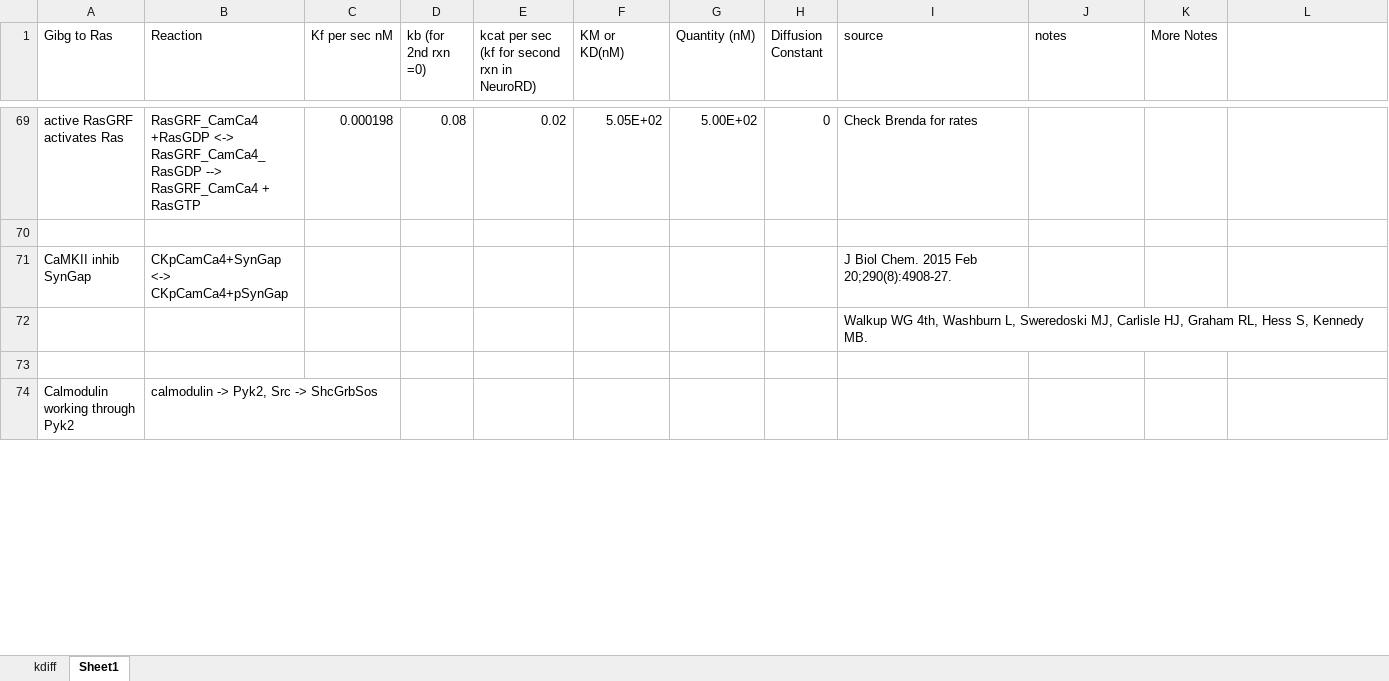
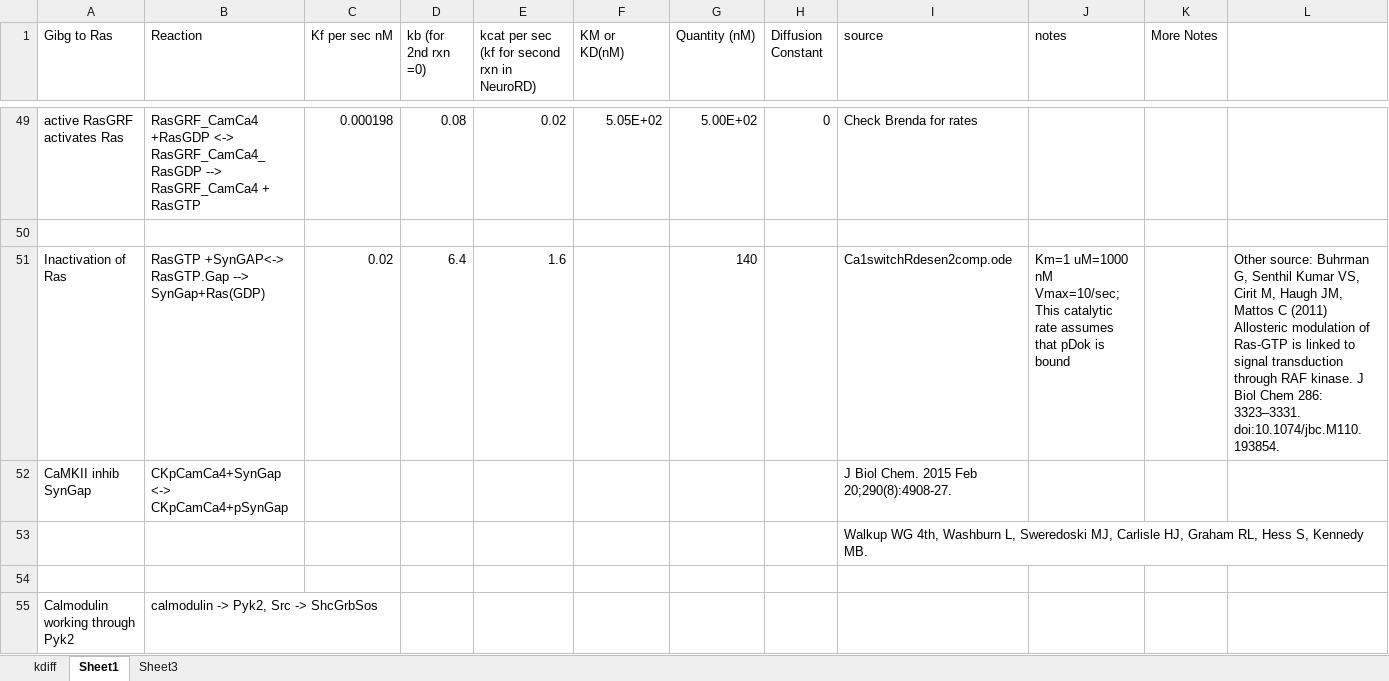
Before and after one commit to neurord/ERK, an Excel workbook: ErkParams.xlsx, sheet Sheet1, drawn as a sheet; only a part is shown, gaps mark what is left out; values as stored, in another font and other column widths than the file's, no cell formats; the diff covers the shown part only; the diff names each change by its address in the sheet, - before the commit and + after, or states it on an @@ line.

```diff
--- a/ErkParams.xlsx (sheet Sheet1)
+++ b/ErkParams.xlsx (sheet Sheet1)
+sheet tab: Sheet3
+row 51: Inactivation of Ras | RasGTP +SynGAP<-> RasGTP.Gap --> SynGap+Ras(GDP) | 0.02 | 6.4 | 1.6 |  | 140 |  | Ca1switchRdesen2comp.ode | Km=1 uM=1000 nM Vmax=10/sec; This catalytic rate assumes that pDok is bound |  | Other source: Buhrman G, Senthil Kumar VS, Cirit M, Haugh JM, Mattos C (2011) Allosteric modulation of Ras-GTP is linked to signal transduction through RAF kinase. J Biol Chem 286: 3323–3331. doi:10.1074/jbc.M110.193854.
```
Also changed, not shown: 25 removed rows and 1 edited cell elsewhere in this sheet, sheet kdiff, cell formats, formulas that keep their value.
